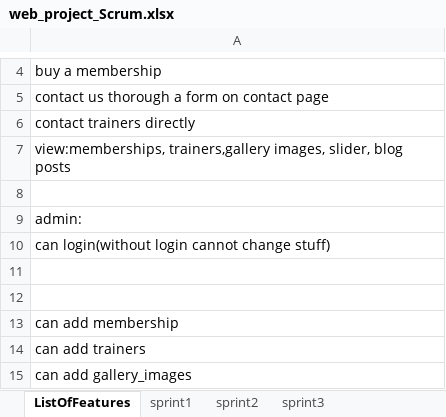
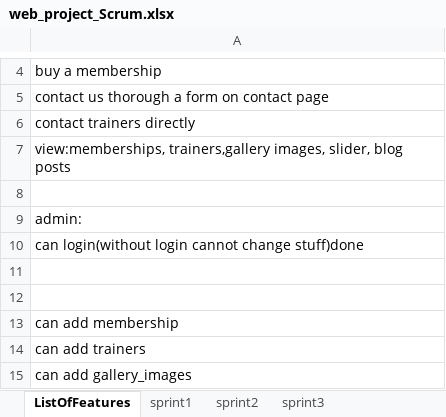
Before and after one commit to Kasmoi/team1web_project, an Excel workbook: utilities/web_project_Scrum.xlsx, sheet ListOfFeatures, drawn as a sheet; only a part is shown, gaps mark what is left out; values as stored, in another font and other column widths than the file's, no borders; table styles not drawn; the diff names each change by its address in the sheet, - before the commit and + after, or states it on an @@ line.

```diff
--- a/utilities/web_project_Scrum.xlsx (sheet ListOfFeatures)
+++ b/utilities/web_project_Scrum.xlsx (sheet ListOfFeatures)
-A10: …cannot change stuff)
+A10: …cannot change stuff)done
```
Also changed, not shown: sheet sprint2, sheet sprint1.
